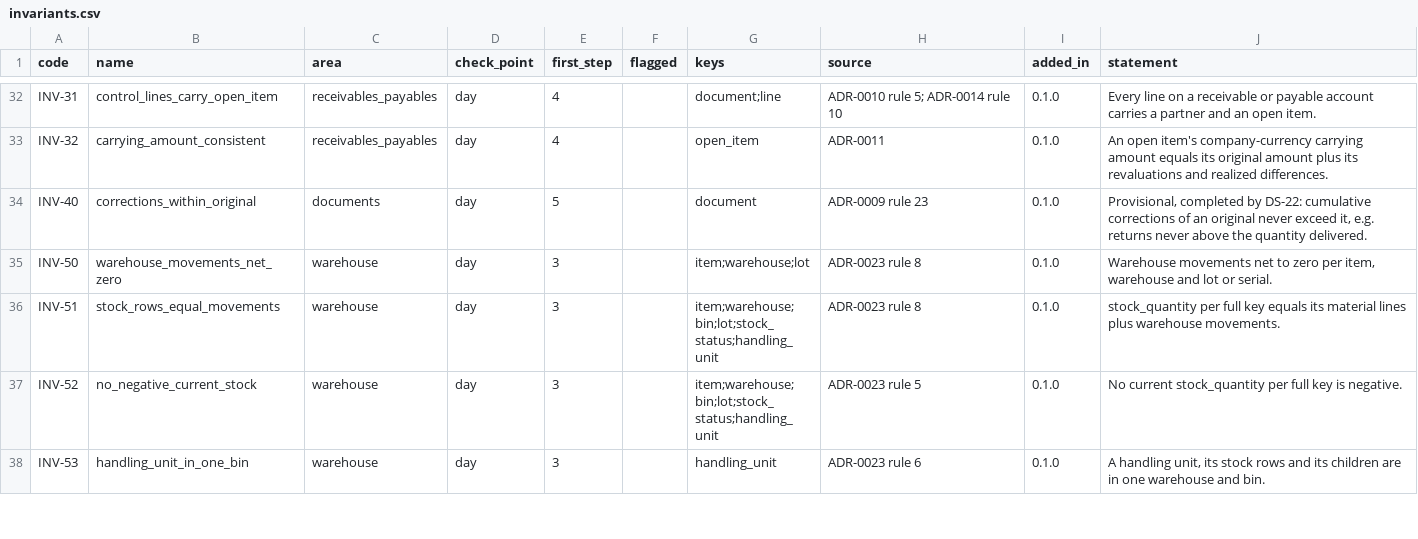
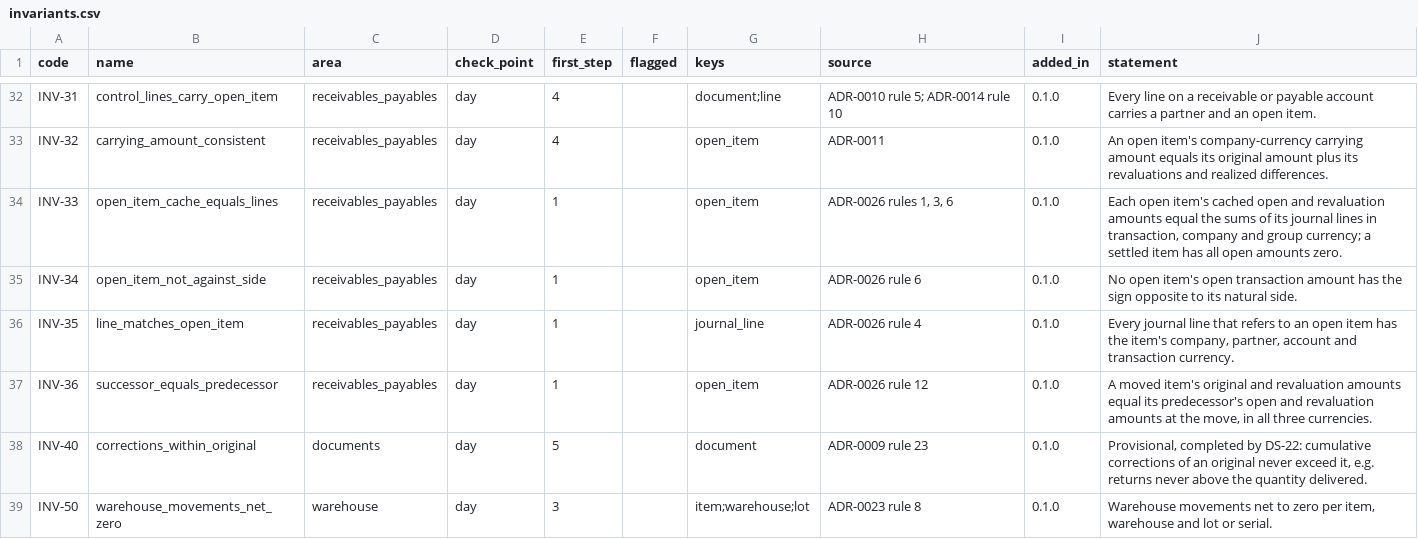
Before and after one commit to AnGaudium/ERPMe, a CSV file: docs/catalogs/invariants.csv, drawn as a sheet; only a part is shown, gaps mark what is left out; the shorter side is filled out with more unchanged rows; the diff names each change by its address in the sheet, - before the commit and + after, or states it on an @@ line.

```diff
--- a/docs/catalogs/invariants.csv
+++ b/docs/catalogs/invariants.csv
+row 34: INV-33 | open_item_cache_equals_lines | receivables_payables | day | 1 |  | open_item | ADR-0026 rules 1, 3, 6 | 0.1.0 | Each open item's cached open and revaluation amounts equal the sums of its journal lines in transaction, company and group currency; a settled item has all open amounts zero.
+row 35: INV-34 | open_item_not_against_side | receivables_payables | day | 1 |  | open_item | ADR-0026 rule 6 | 0.1.0 | No open item's open transaction amount has the sign opposite to its natural side.
+row 36: INV-35 | line_matches_open_item | receivables_payables | day | 1 |  | journal_line | ADR-0026 rule 4 | 0.1.0 | Every journal line that refers to an open item has the item's company, partner, account and transaction currency.
+row 37: INV-36 | successor_equals_predecessor | receivables_payables | day | 1 |  | open_item | ADR-0026 rule 12 | 0.1.0 | A moved item's original and revaluation amounts equal its predecessor's open and revaluation amounts at the move, in all three currencies.
```
Also changed, not shown: docs/catalogs/edge-cases.csv, 20 other files.
